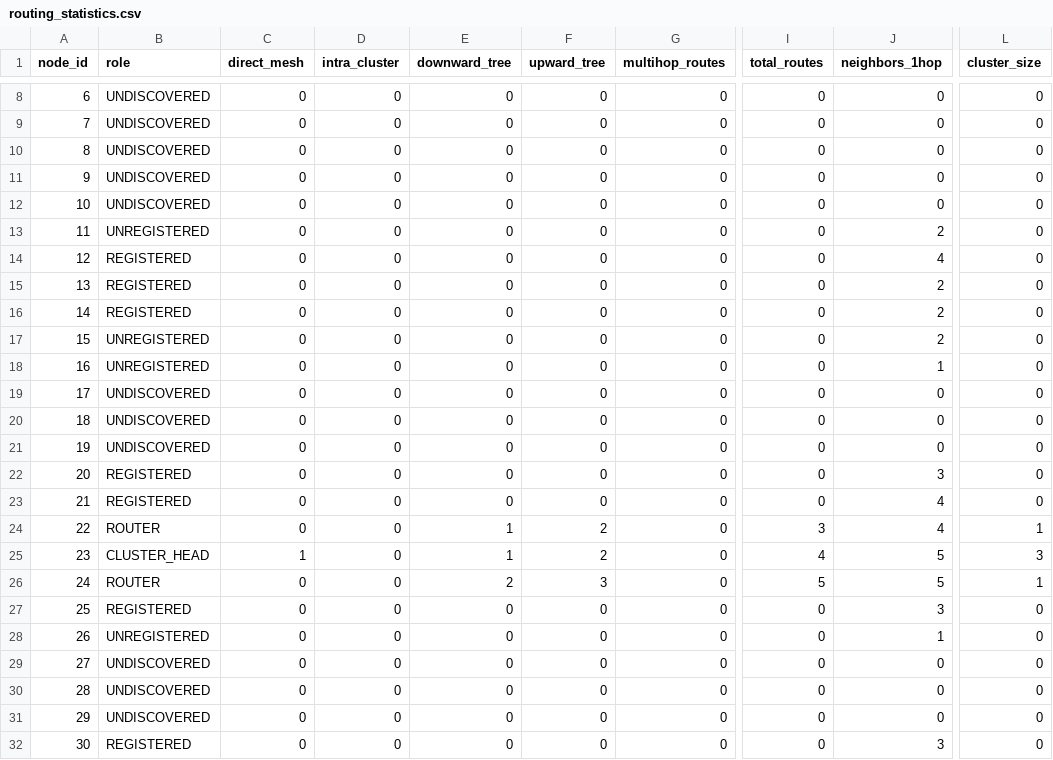
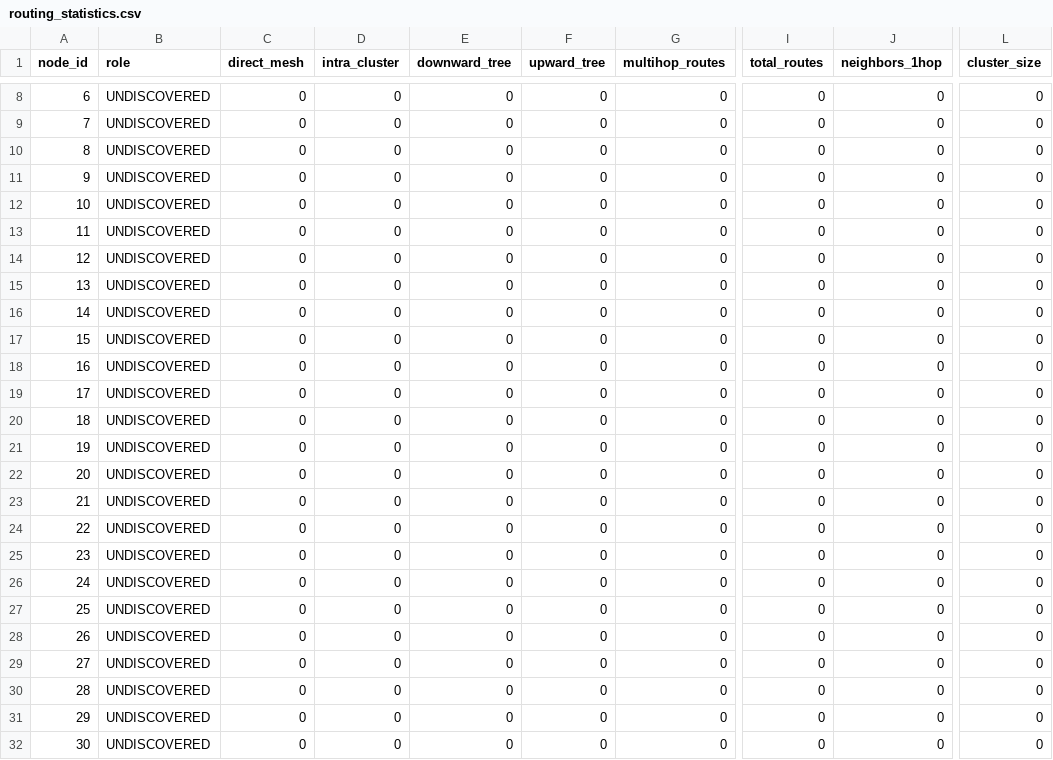
Before and after one commit to ruturajuttarwar/EE662_Project_CTM, a CSV file: wsnlab/routing_statistics.csv, drawn as a sheet; only a part is shown, gaps mark what is left out; the diff covers the shown part only; the diff names each change by its address in the sheet, - before the commit and + after, or states it on an @@ line.

```diff
--- a/wsnlab/routing_statistics.csv
+++ b/wsnlab/routing_statistics.csv
-B13 (role): UNREGISTERED
+B13 (role): UNDISCOVERED
-J13 (neighbors_1hop): 2
+J13 (neighbors_1hop): 0
-B14:B16 (role): REGISTERED
+B14:B16 (role): UNDISCOVERED
-J14 (neighbors_1hop): 4
+J14 (neighbors_1hop): 0
-J15:J17 (neighbors_1hop): 2
+J15:J17 (neighbors_1hop): 0
-B17:B18 (role): UNREGISTERED
+B17:B18 (role): UNDISCOVERED
-J18 (neighbors_1hop): 1
+J18 (neighbors_1hop): 0
-B22:B23 (role): REGISTERED
+B22:B23 (role): UNDISCOVERED
-J22 (neighbors_1hop): 3
+J22 (neighbors_1hop): 0
-J23:J24 (neighbors_1hop): 4
+J23:J24 (neighbors_1hop): 0
-B24 (role): ROUTER
+B24 (role): UNDISCOVERED
-E24:E25 (downward_tree): 1
+E24:E25 (downward_tree): 0
-F24:F25 (upward_tree): 2
+F24:F25 (upward_tree): 0
-I24 (total_routes): 3
+I24 (total_routes): 0
-L24 (cluster_size): 1
+L24 (cluster_size): 0
-B25 (role): CLUSTER_HEAD
+B25 (role): UNDISCOVERED
-C25 (direct_mesh): 1
+C25 (direct_mesh): 0
-I25 (total_routes): 4
+I25 (total_routes): 0
-J25:J26 (neighbors_1hop): 5
+J25:J26 (neighbors_1hop): 0
-L25 (cluster_size): 3
+L25 (cluster_size): 0
-B26 (role): ROUTER
+B26 (role): UNDISCOVERED
-E26 (downward_tree): 2
+E26 (downward_tree): 0
-F26 (upward_tree): 3
+F26 (upward_tree): 0
-I26 (total_routes): 5
+I26 (total_routes): 0
-L26 (cluster_size): 1
+L26 (cluster_size): 0
-B27 (role): REGISTERED
+B27 (role): UNDISCOVERED
-J27 (neighbors_1hop): 3
+J27 (neighbors_1hop): 0
-B28 (role): UNREGISTERED
+B28 (role): UNDISCOVERED
-J28 (neighbors_1hop): 1
+J28 (neighbors_1hop): 0
-B32 (role): REGISTERED
+B32 (role): UNDISCOVERED
-J32 (neighbors_1hop): 3
+J32 (neighbors_1hop): 0
```
Also changed, not shown: 112 edited cells elsewhere in this file, neighbor_distances.csv, wsnlab/neighbor_distances.csv, 16 other files.
